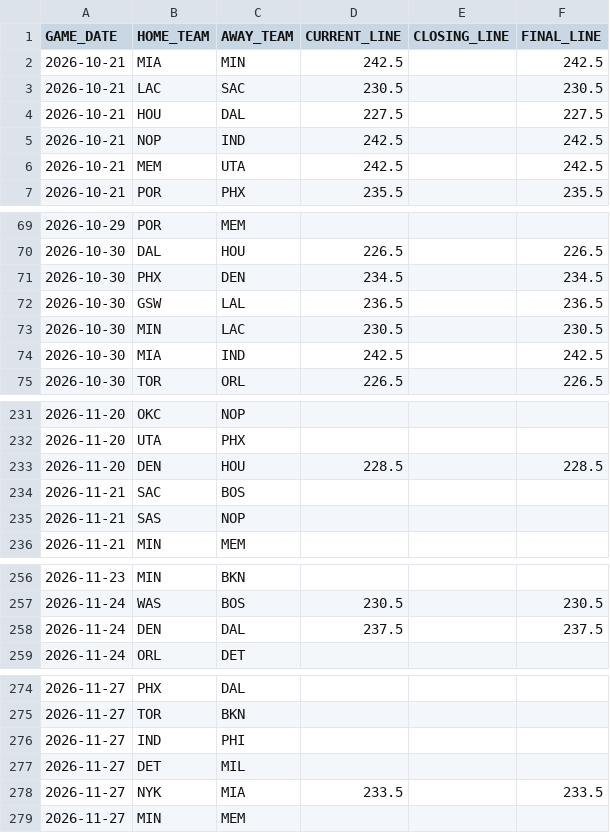
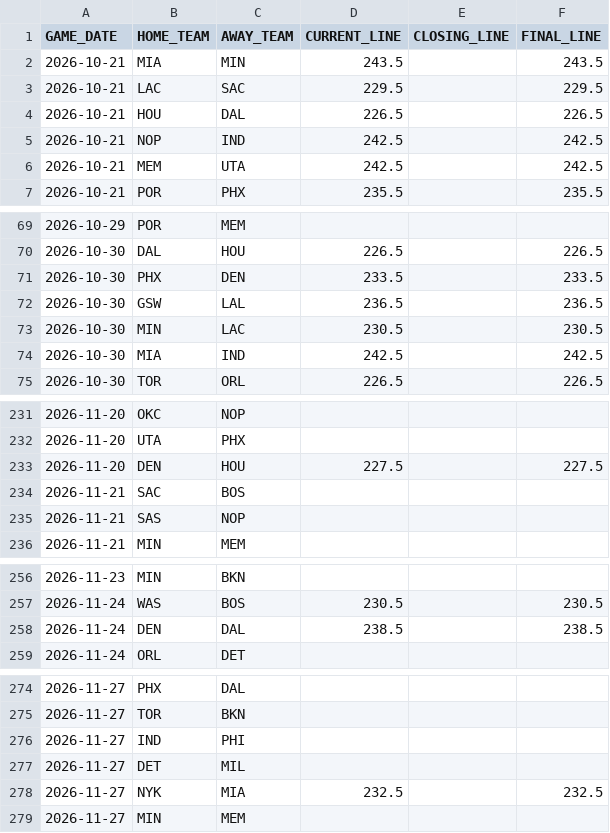
Before and after one commit to lorenzocirla-creator/nba-overunder-pipeline, a CSV file: dati/dataset_closing.csv, drawn as a sheet; only a part is shown, gaps mark what is left out.

```diff
--- a/dati/dataset_closing.csv
+++ b/dati/dataset_closing.csv
@@ -1,5 +1,5 @@
 GAME_DATE,HOME_TEAM,AWAY_TEAM,CURRENT_LINE,CLOSING_LINE,FINAL_LINE
-2026-10-21,MIA,MIN,242.5,,242.5
-2026-10-21,LAC,SAC,230.5,,230.5
-2026-10-21,HOU,DAL,227.5,,227.5
+2026-10-21,MIA,MIN,243.5,,243.5
+2026-10-21,LAC,SAC,229.5,,229.5
+2026-10-21,HOU,DAL,226.5,,226.5
 2026-10-21,NOP,IND,242.5,,242.5
@@ -70,3 +70,3 @@ GAME_DATE,HOME_TEAM,AWAY_TEAM,CURRENT_LINE,CLOSING_LINE,FINAL_LINE
 2026-10-30,DAL,HOU,226.5,,226.5
-2026-10-30,PHX,DEN,234.5,,234.5
+2026-10-30,PHX,DEN,233.5,,233.5
 2026-10-30,GSW,LAL,236.5,,236.5
@@ -232,3 +232,3 @@ GAME_DATE,HOME_TEAM,AWAY_TEAM,CURRENT_LINE,CLOSING_LINE,FINAL_LINE
 2026-11-20,UTA,PHX,,,
-2026-11-20,DEN,HOU,228.5,,228.5
+2026-11-20,DEN,HOU,227.5,,227.5
 2026-11-21,SAC,BOS,,,
@@ -257,3 +257,3 @@ GAME_DATE,HOME_TEAM,AWAY_TEAM,CURRENT_LINE,CLOSING_LINE,FINAL_LINE
 2026-11-24,WAS,BOS,230.5,,230.5
-2026-11-24,DEN,DAL,237.5,,237.5
+2026-11-24,DEN,DAL,238.5,,238.5
 2026-11-24,ORL,DET,,,
@@ -277,3 +277,3 @@ GAME_DATE,HOME_TEAM,AWAY_TEAM,CURRENT_LINE,CLOSING_LINE,FINAL_LINE
 2026-11-27,DET,MIL,,,
-2026-11-27,NYK,MIA,233.5,,233.5
+2026-11-27,NYK,MIA,232.5,,232.5
 2026-11-27,MIN,MEM,,,
```
Also changed, not shown: dati/dataset_regular_2026_27.csv, dati/linee_mercato_2026_27.csv, 3 other files.
